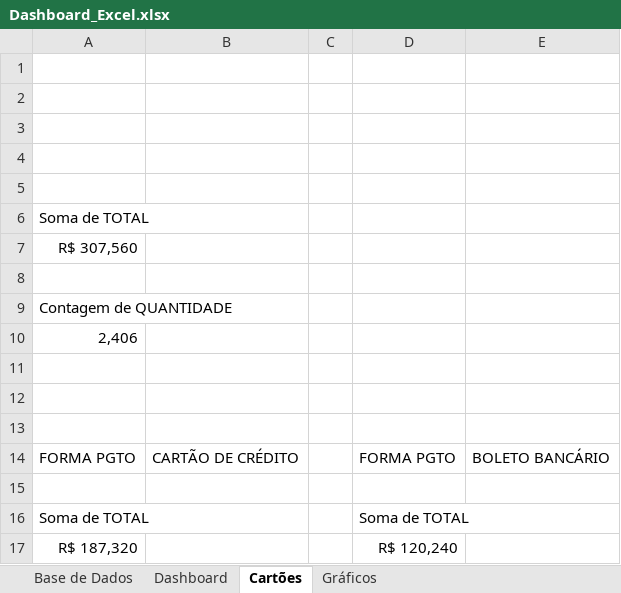
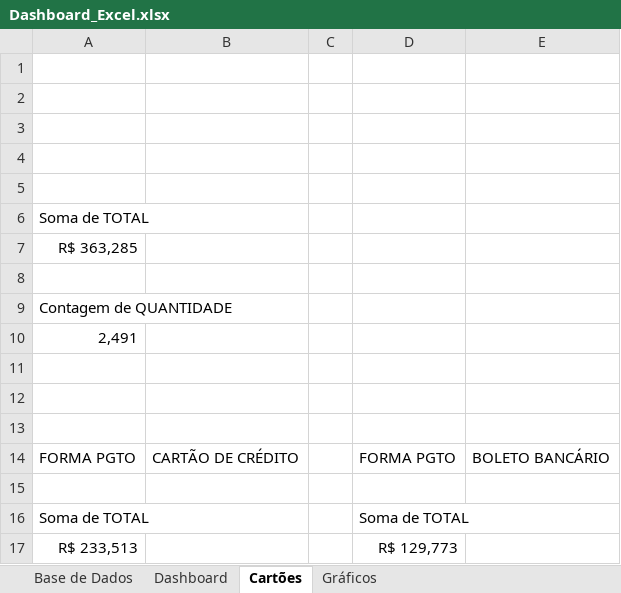
Before and after one commit to alineestat/Dashboard-Excel, an Excel workbook: Dashboard_Excel.xlsx, sheet Cartões, drawn as a sheet; values as stored, in another font and other column widths than the file's, no borders; charts and pictures not drawn; removed rows and columns are numbered as before the commit, all else as after; the diff names each change by its address in the sheet, - before the commit and + after, or states it on an @@ line.

```diff
--- a/Dashboard_Excel.xlsx (sheet Cartões)
+++ b/Dashboard_Excel.xlsx (sheet Cartões)
-A7: R$ 307,560
+A7: R$ 363,285
-A10: 2,406
+A10: 2,491
-row 17: R$ 187,320 |  |  | R$ 120,240
+row 17: R$ 233,513 |  |  | R$ 129,773
```
Also changed, not shown: sheet Gráficos, charts or pictures.
